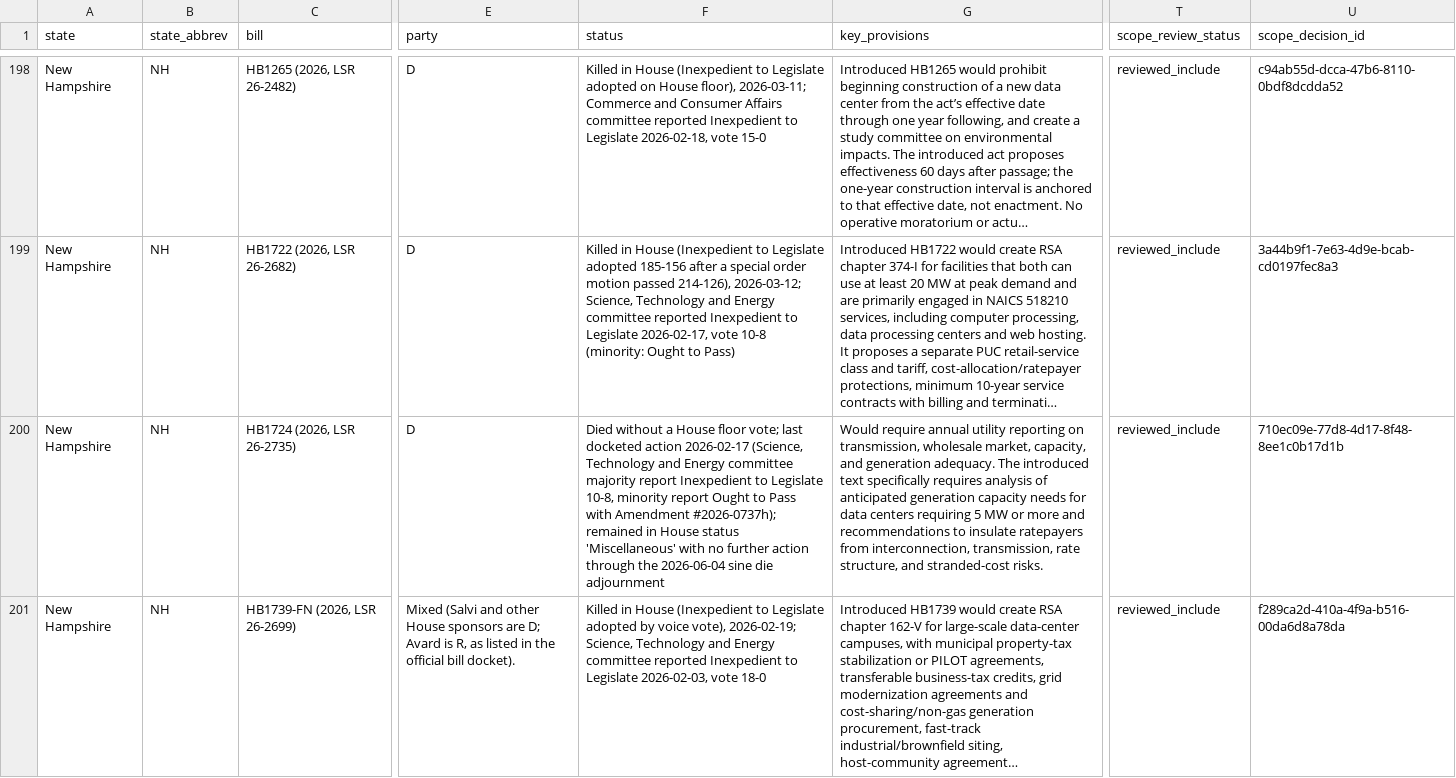
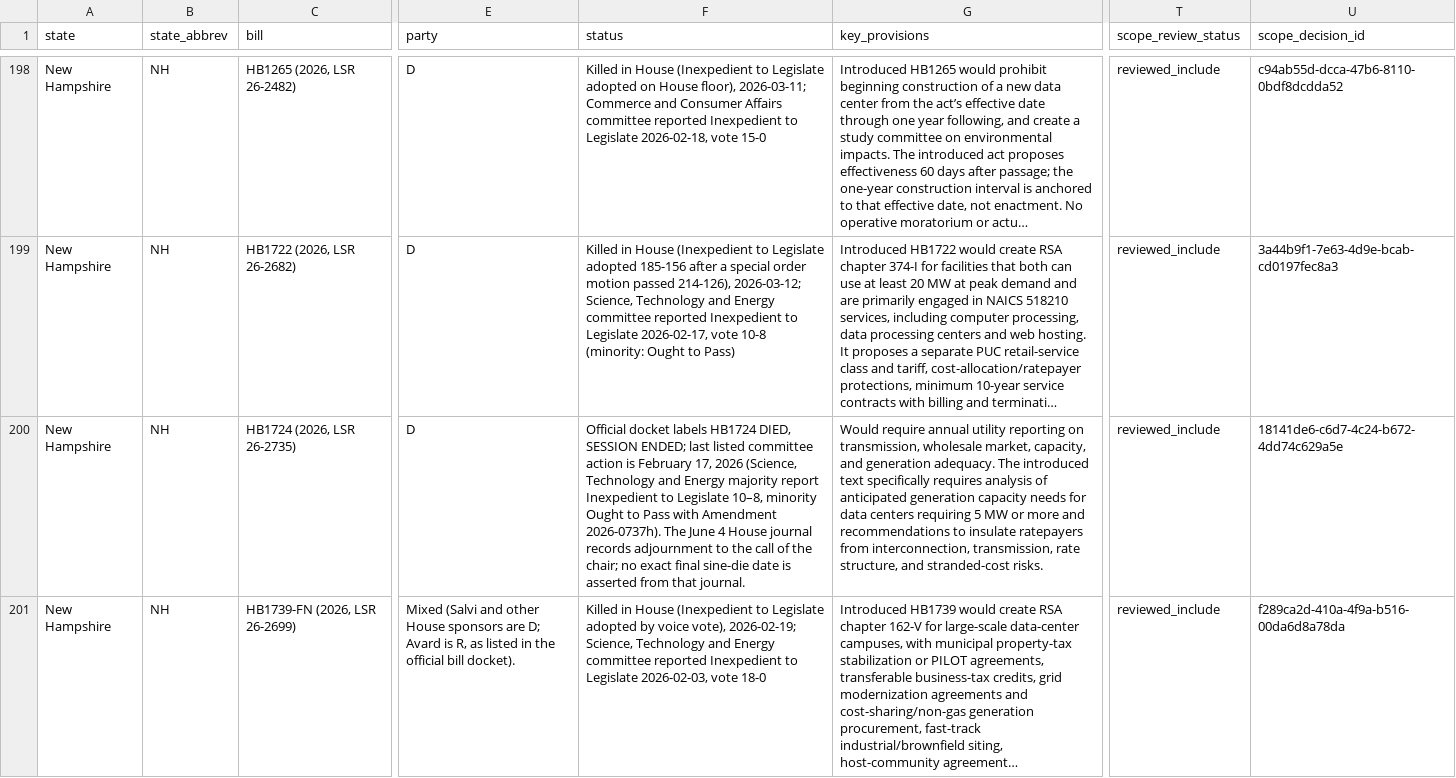
Before and after one commit to mjbommar/moratorium-data-2026, a CSV file: data/policy-scope/reviewed-included.csv, drawn as a sheet; only a part is shown, gaps mark what is left out; long unchanged cells end in …; the diff covers the shown part only; the diff names each change by its address in the sheet, - before the commit and + after, or states it on an @@ line.

```diff
--- a/data/policy-scope/reviewed-included.csv
+++ b/data/policy-scope/reviewed-included.csv
-F200 (status): Died without a House floor vote; last docketed action 2026-02-17 (Science, Technology and Energy committee majority report Inexpedient to Legislate 10-8, minority report Ought to Pass with Amendment #2026-0737h); remained in House status 'Miscellaneous' with no further action through the 2026-06-04 sine die adjournment
+F200 (status): Official docket labels HB1724 DIED, SESSION ENDED; last listed committee action is February 17, 2026 (Science, Technology and Energy majority report Inexpedient to Legislate 10–8, minority Ought to Pass with Amendment 2026-0737h). The June 4 House journal records adjournment to the call of the chair; no exact final sine-die date is asserted from that journal.
-U200 (scope_decision_id): 710ec09e-77d8-4d17-8f48-8ee1c0b17d1b
+U200 (scope_decision_id): 18141de6-c6d7-4c24-b672-4dd74c629a5e
```
Also changed, not shown: 2 edited cells elsewhere in this file, data/policy-scope/all-annotated.csv, data/policy-scope/not-explicitly-excluded-candidates.csv, 23 other files.
